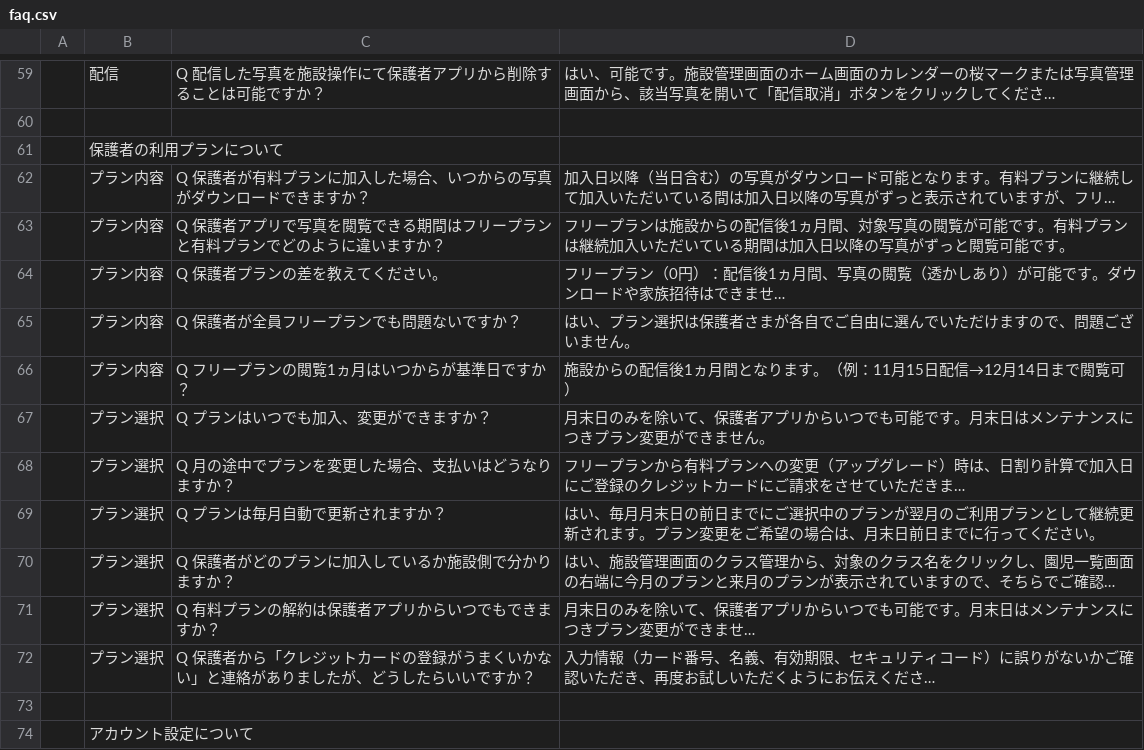
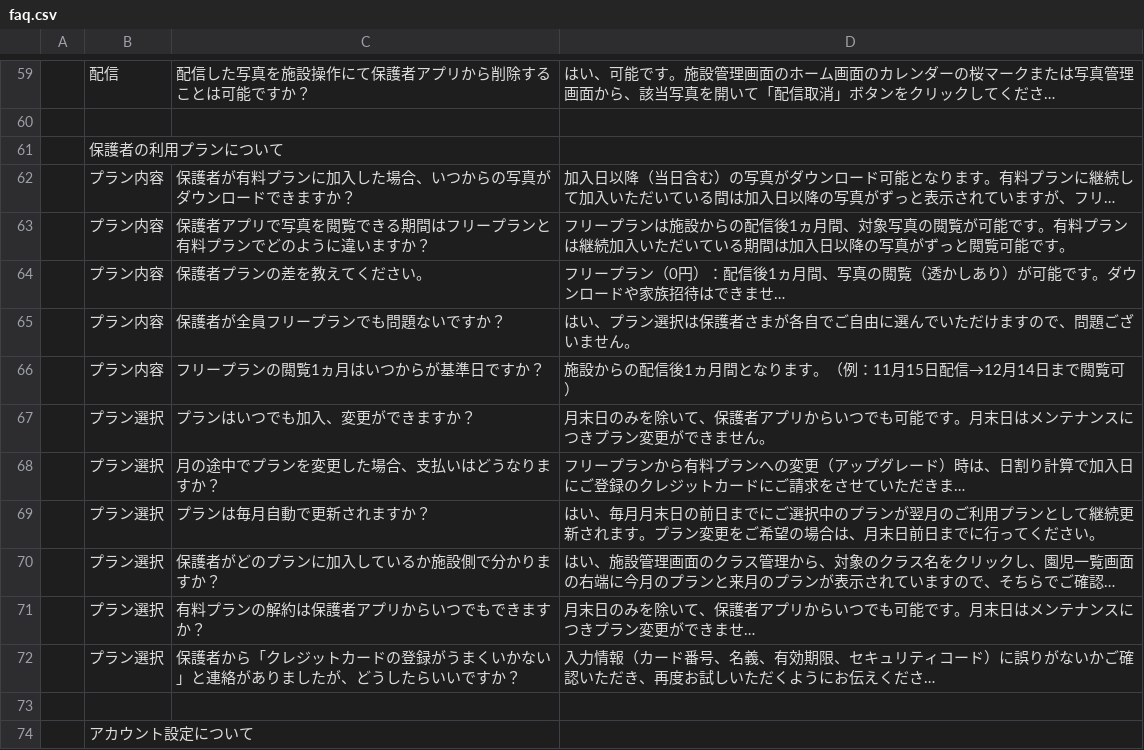
Before and after one commit to kirirom-digital/irodoki_support_content, a CSV file: faq.csv, drawn as a sheet; only a part is shown, gaps mark what is left out; long unchanged cells end in …; the diff covers the shown part only; the diff names each change by its address in the sheet, - before the commit and + after, or states it on an @@ line.

```diff
--- a/faq.csv
+++ b/faq.csv
-C59: Q 配信した写真を施設操作にて保護者アプリから削除することは可能ですか？
+C59: 配信した写真を施設操作にて保護者アプリから削除することは可能ですか？
-C62: Q 保護者が有料プランに加入した場合、いつからの写真がダウンロードできますか？
+C62: 保護者が有料プランに加入した場合、いつからの写真がダウンロードできますか？
-C63: Q 保護者アプリで写真を閲覧できる期間はフリープランと有料プランでどのように違いますか？
+C63: 保護者アプリで写真を閲覧できる期間はフリープランと有料プランでどのように違いますか？
-C64: Q 保護者プランの差を教えてください。
+C64: 保護者プランの差を教えてください。
-C65: Q 保護者が全員フリープランでも問題ないですか？
+C65: 保護者が全員フリープランでも問題ないですか？
-C66: Q フリープランの閲覧1ヵ月はいつからが基準日ですか？
+C66: フリープランの閲覧1ヵ月はいつからが基準日ですか？
-C67: Q プランはいつでも加入、変更ができますか？
+C67: プランはいつでも加入、変更ができますか？
-C68: Q 月の途中でプランを変更した場合、支払いはどうなりますか？
+C68: 月の途中でプランを変更した場合、支払いはどうなりますか？
-C69: Q プランは毎月自動で更新されますか？
+C69: プランは毎月自動で更新されますか？
-C70: Q 保護者がどのプランに加入しているか施設側で分かりますか？
+C70: 保護者がどのプランに加入しているか施設側で分かりますか？
-C71: Q 有料プランの解約は保護者アプリからいつでもできますか？
+C71: 有料プランの解約は保護者アプリからいつでもできますか？
-C72: Q 保護者か…
+C72: 保護者か…
```
Also changed, not shown: 66 edited cells elsewhere in this file.
